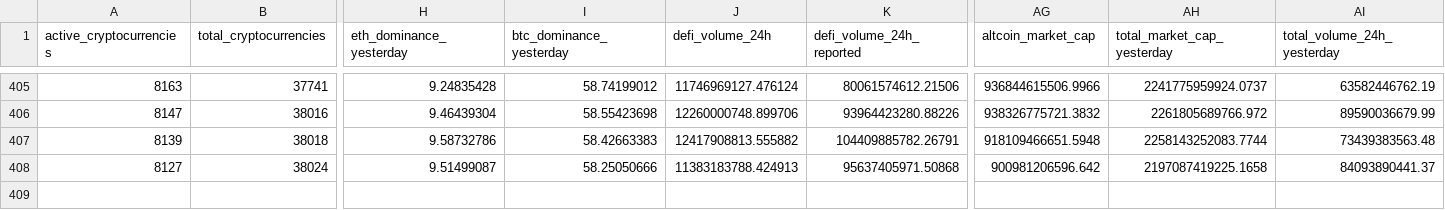
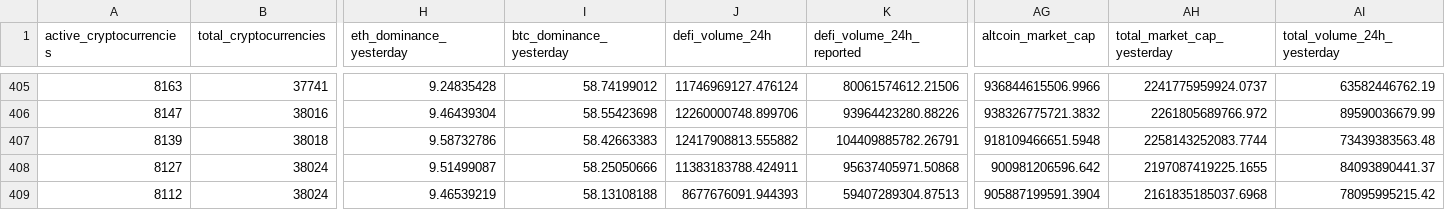
Before and after one commit to jorickdefraine/cmc-quotes-fetcher, a CSV file: data.csv, drawn as a sheet; only a part is shown, gaps mark what is left out; rows hold the shown columns only; the diff names each change by its address in the sheet, - before the commit and + after, or states it on an @@ line.

```diff
--- a/data.csv
+++ b/data.csv
-J408 (defi_volume_24h): 11383183788.424913
+J408 (defi_volume_24h): 11383183788.424911
-AH408 (total_market_cap_yesterday): 2197087419225.1658
+AH408 (total_market_cap_yesterday): 2197087419225.1655
+row 409: 8112 | 38024 | 9.46539219 | 58.13108188 | 8677676091.944393 | 59407289304.87513 | 905887199591.3904 | 2161835185037.6968 | 78095995215.42
```
